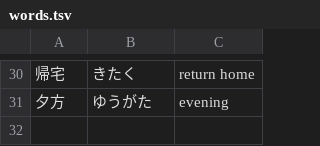
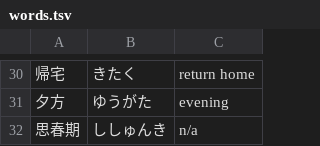
Before and after one commit to ichisadashioko/visual-novel-note, a TSV file: tsuki_no_kanata_de_aimashou/words.tsv, drawn as a sheet; only a part is shown, gaps mark what is left out; the diff names each change by its address in the sheet, - before the commit and + after, or states it on an @@ line.

```diff
--- a/tsuki_no_kanata_de_aimashou/words.tsv
+++ b/tsuki_no_kanata_de_aimashou/words.tsv
+row 32: 思春期 | ししゅんき | n/a
```
Also changed, not shown: 1 other file.
